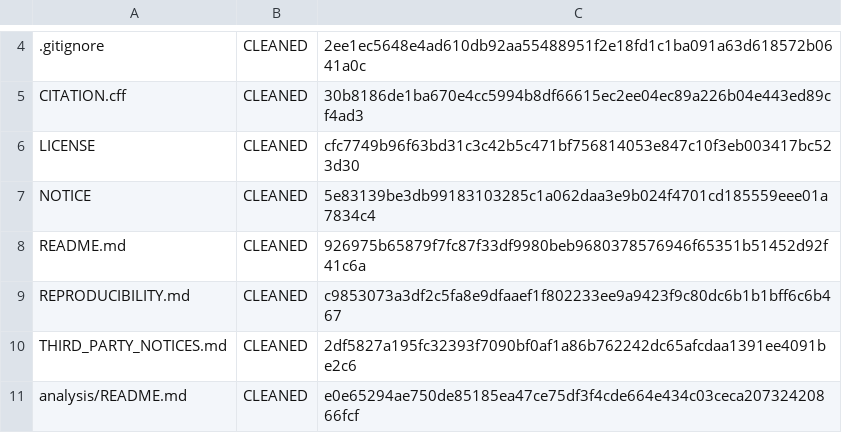
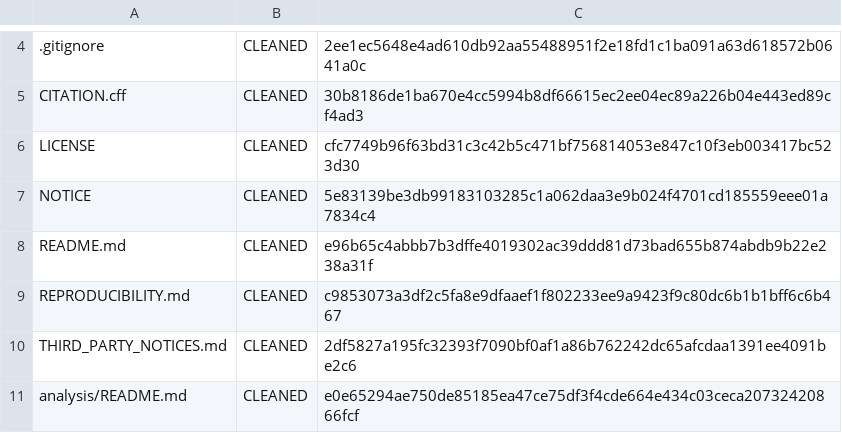
Before and after one commit to sylvain-wei/VISR, a TSV file: MANIFEST.tsv, drawn as a sheet; only a part is shown, gaps mark what is left out.

```diff
--- a/MANIFEST.tsv
+++ b/MANIFEST.tsv
@@ -7,3 +7,3 @@ LICENSE	CLEANED	cfc7749b96f63bd31c3c42b5c471bf756814053e847c10f3eb003417bc523d30
 NOTICE	CLEANED	5e83139be3db99183103285c1a062daa3e9b024f4701cd185559eee01a7834c4
-README.md	CLEANED	926975b65879f7fc87f33df9980beb9680378576946f65351b51452d92f41c6a
+README.md	CLEANED	e96b65c4abbb7b3dffe4019302ac39ddd81d73bad655b874abdb9b22e238a31f
 REPRODUCIBILITY.md	CLEANED	c9853073a3df2c5fa8e9dfaaef1f802233ee9a9423f9c80dc6b1b1bff6c6b467
```
Also changed, not shown: 1 other file.
